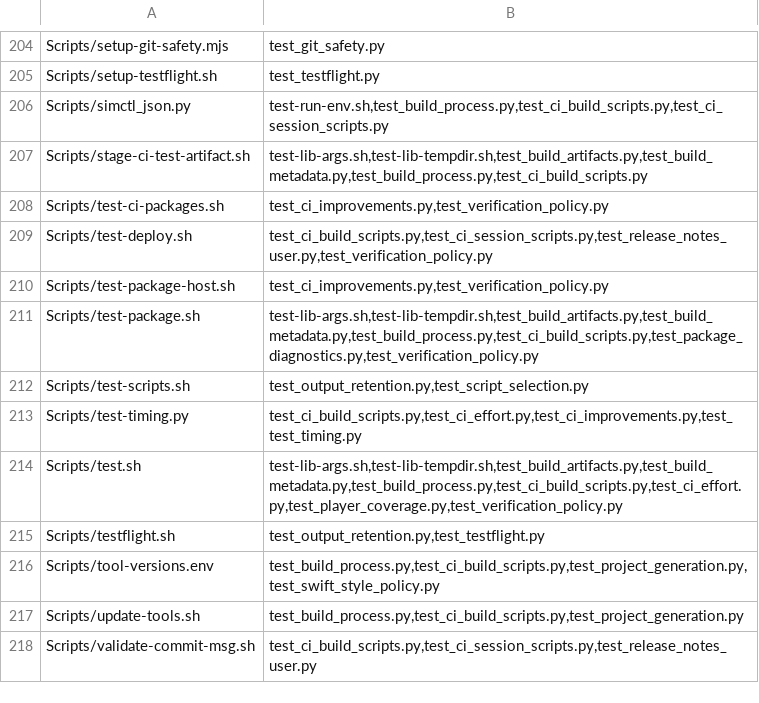
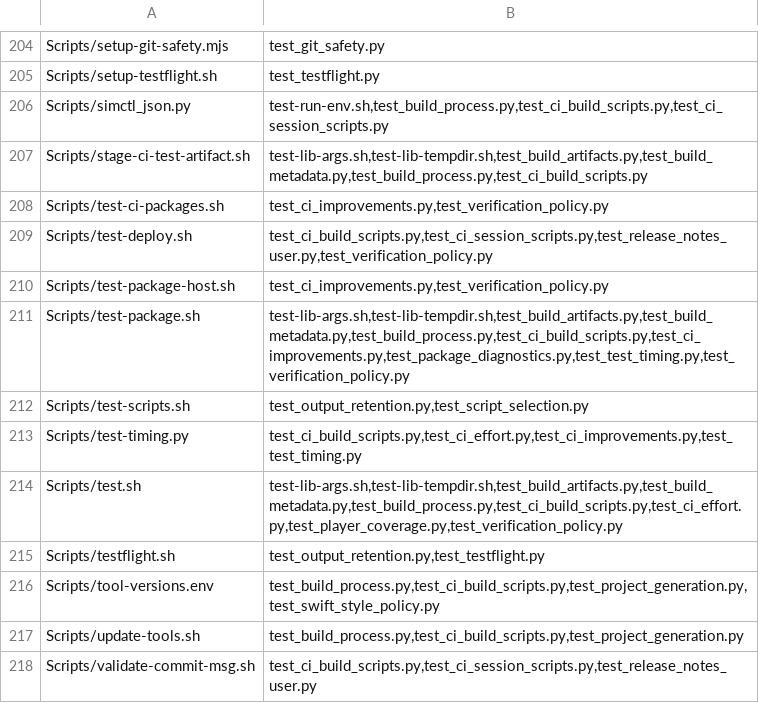
Before and after one commit to Talyen/Trinket, a TSV file: Scripts/config/script-regressions.tsv, drawn as a sheet; only a part is shown, gaps mark what is left out.

```diff
--- a/Scripts/config/script-regressions.tsv
+++ b/Scripts/config/script-regressions.tsv
@@ -210,3 +210,3 @@ Scripts/test-deploy.sh	test_ci_build_scripts.py,test_ci_session_scripts.py,test_
 Scripts/test-package-host.sh	test_ci_improvements.py,test_verification_policy.py
-Scripts/test-package.sh	test-lib-args.sh,test-lib-tempdir.sh,test_build_artifacts.py,test_build_metadata.py,test_build_process.py,test_ci_build_scripts.py,test_package_diagnostics.py,test_verification_policy.py
+Scripts/test-package.sh	test-lib-args.sh,test-lib-tempdir.sh,test_build_artifacts.py,test_build_metadata.py,test_build_process.py,test_ci_build_scripts.py,test_ci_improvements.py,test_package_diagnostics.py,test_test_timing.py,test_verification_policy.py
 Scripts/test-scripts.sh	test_output_retention.py,test_script_selection.py
```
Also changed, not shown: 8 other files.
